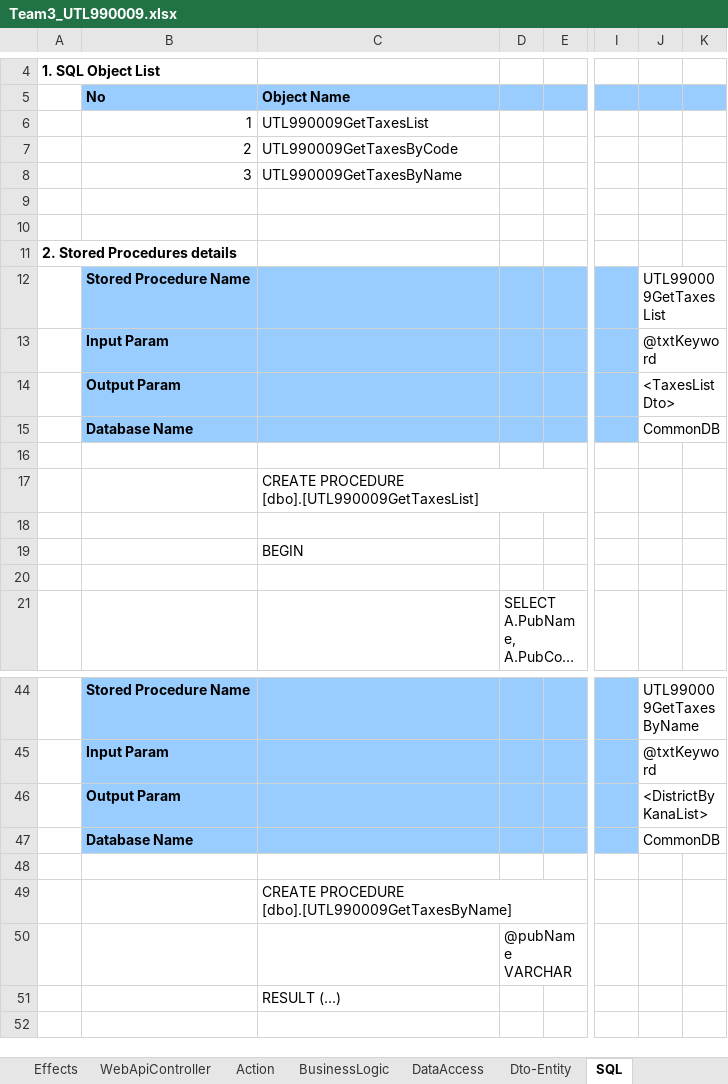
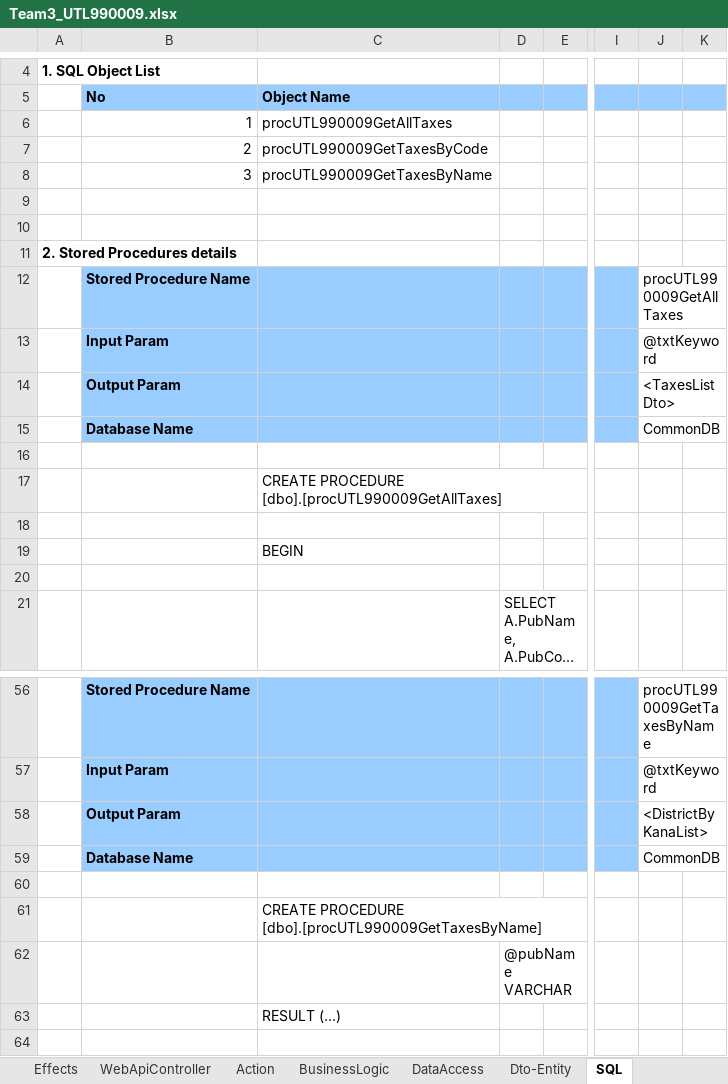
Before and after one commit to TamPV2/Team03, an Excel workbook: Team3_UTL990009.xlsx, sheet SQL, drawn as a sheet; only a part is shown, gaps mark what is left out; long unchanged cells end in …; values as stored, in another font and other column widths than the file's, no borders; addresses are those after the commit; the diff covers the shown part only; the diff names each change by its address in the sheet, - before the commit and + after, or states it on an @@ line.

Commit message:
sua SQL

```diff
--- a/Team3_UTL990009.xlsx (sheet SQL)
+++ b/Team3_UTL990009.xlsx (sheet SQL)
-C6: UTL990009GetTaxesList
+C6: procUTL990009GetAllTaxes
-C7: UTL990009GetTaxesByCode
+C7: procUTL990009GetTaxesByCode
-C8: UTL990009GetTaxesByName
+C8: procUTL990009GetTaxesByName
-J12: UTL990009GetTaxesList
+J12: procUTL990009GetAllTaxes
-C17: CREATE PROCEDURE [dbo].[UTL990009GetTaxesList]
+C17: CREATE PROCEDURE [dbo].[procUTL990009GetAllTaxes]
-J56: UTL990009GetTaxesByName
+J56: procUTL990009GetTaxesByName
-C61: CREATE PROCEDURE [dbo].[UTL990009GetTaxesByName]
+C61: CREATE PROCEDURE [dbo].[procUTL990009GetTaxesByName]
```
Also changed, not shown: 16 added rows, 4 removed rows, 6 edited cells, cell formats and merged cells elsewhere in this sheet, sheet Change History, sheet Dto-Model, formulas that keep their value, charts or pictures.
